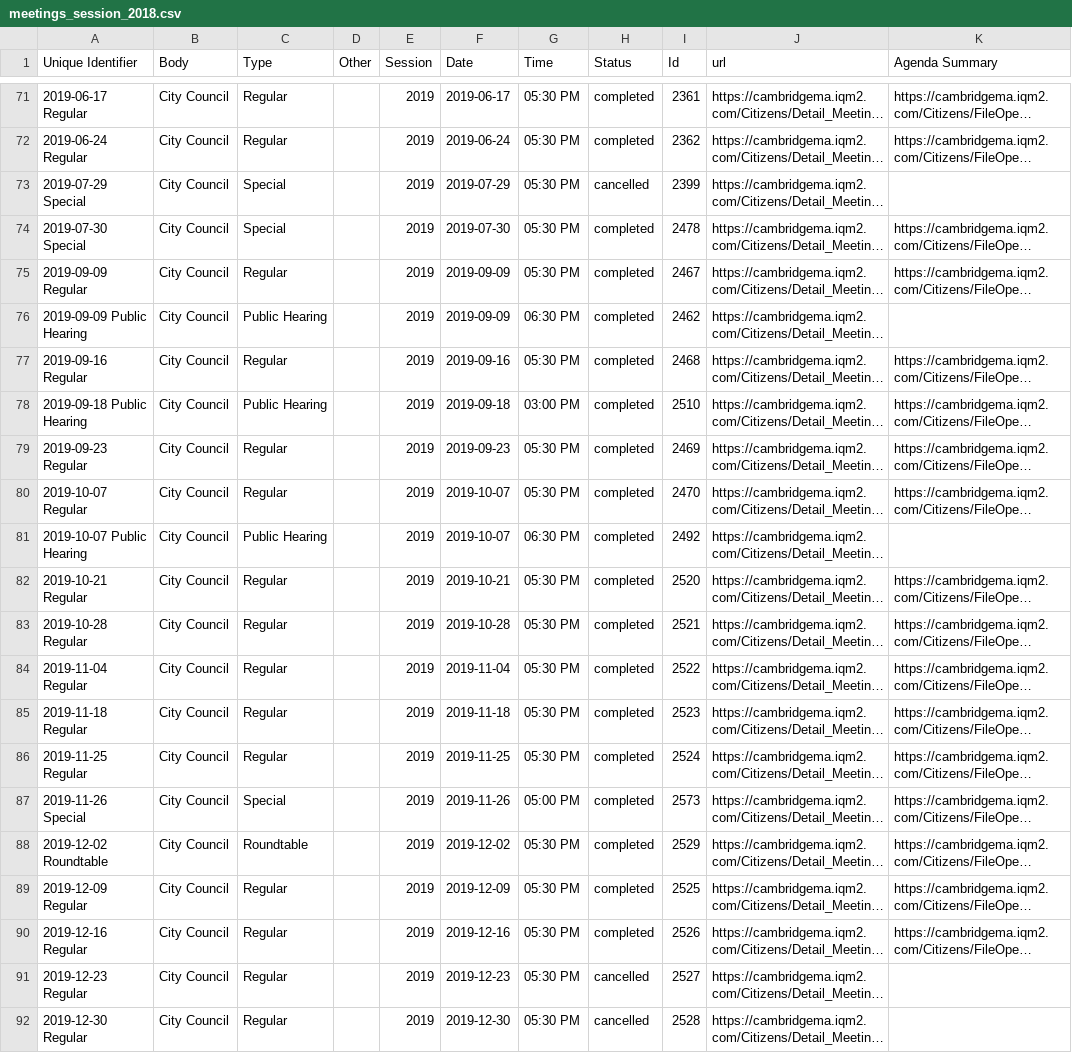
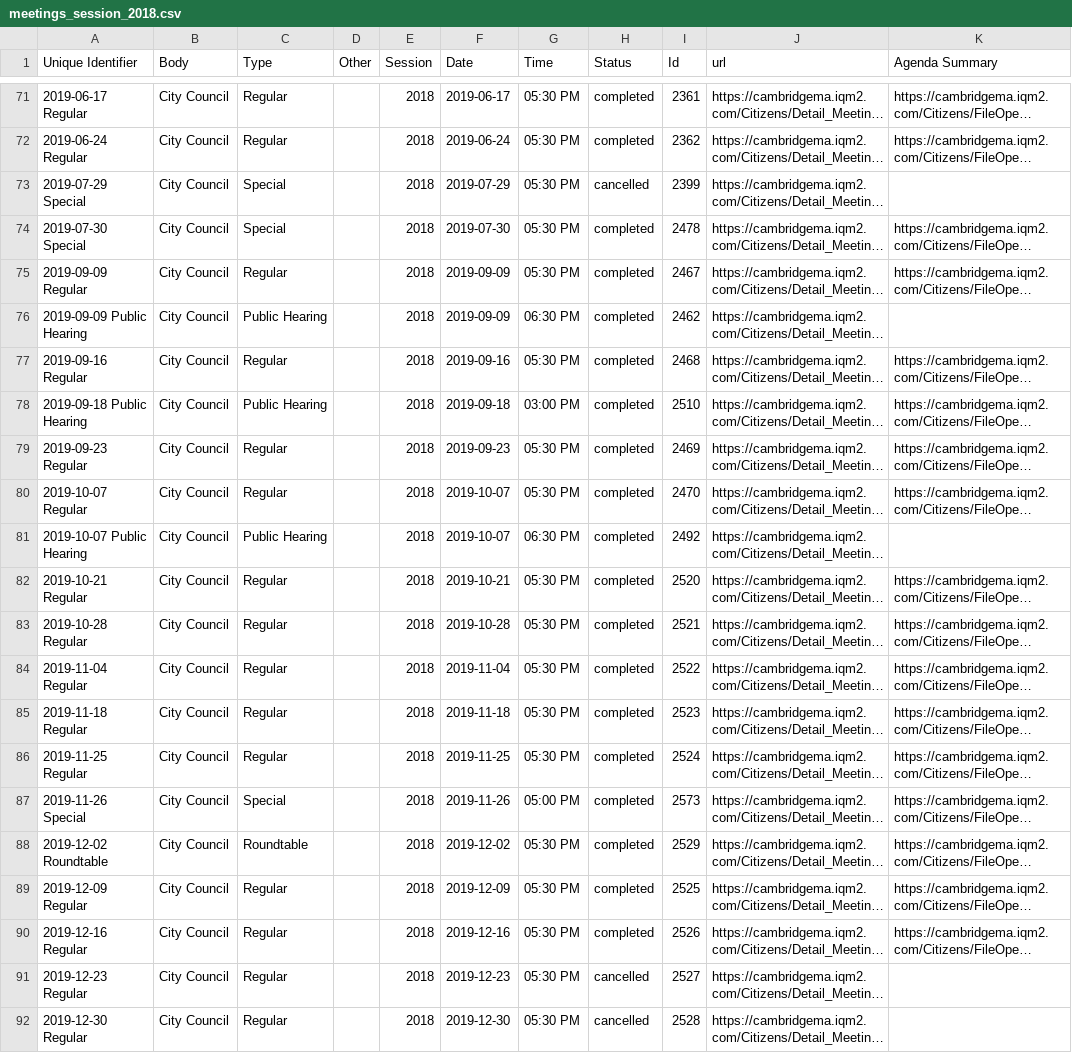
Before and after one commit to cjfman/Cambridge-Review, a CSV file: meeting_data/meeting_sessions/meetings_session_2018.csv, drawn as a sheet; only a part is shown, gaps mark what is left out; long unchanged cells end in …; the diff covers the shown part only; the diff names each change by its address in the sheet, - before the commit and + after, or states it on an @@ line.

```diff
--- a/meeting_data/meeting_sessions/meetings_session_2018.csv
+++ b/meeting_data/meeting_sessions/meetings_session_2018.csv
-E71:E92 (Session): 2019
+E71:E92 (Session): 2018
```
Also changed, not shown: 27 edited cells elsewhere in this file, meeting_data/meeting_sessions/meetings_session_2020.csv, meeting_data/meeting_sessions/meetings_session_2022.csv, 10 other files.
